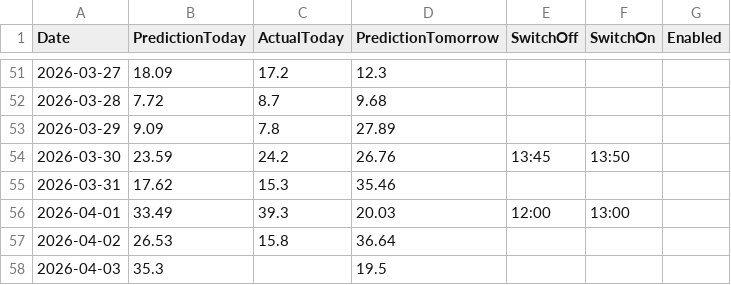
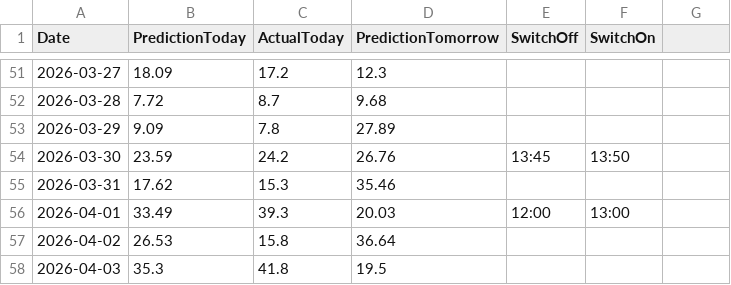
Before and after one commit to lkjhgfdsa2020/FVE, a CSV file: forecasts/forecast_daily_summary.csv, drawn as a sheet; only a part is shown, gaps mark what is left out; the diff names each change by its address in the sheet, - before the commit and + after, or states it on an @@ line.

```diff
--- a/forecasts/forecast_daily_summary.csv
+++ b/forecasts/forecast_daily_summary.csv
-G1: Enabled
+G1: (empty)
-C58 (ActualToday): (empty)
+C58 (ActualToday): 41.8
```
